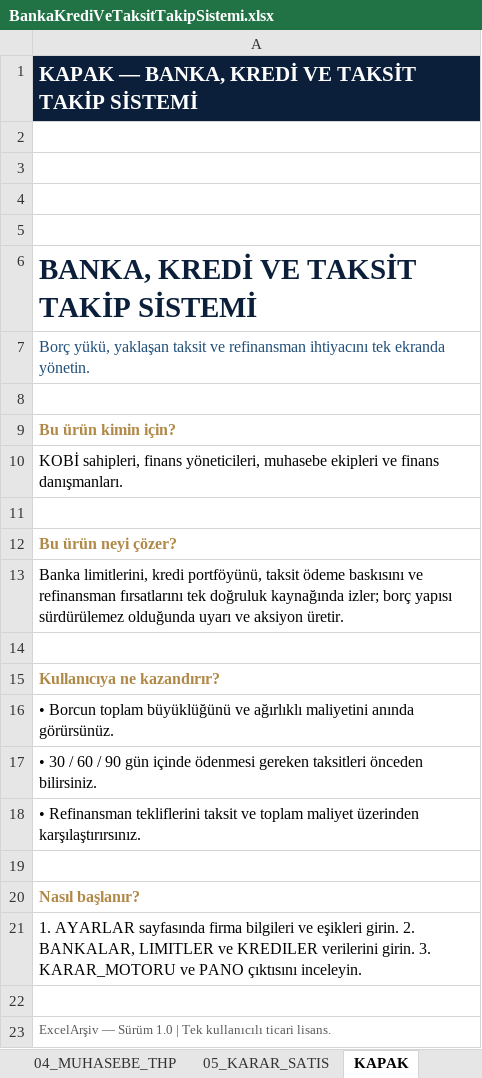
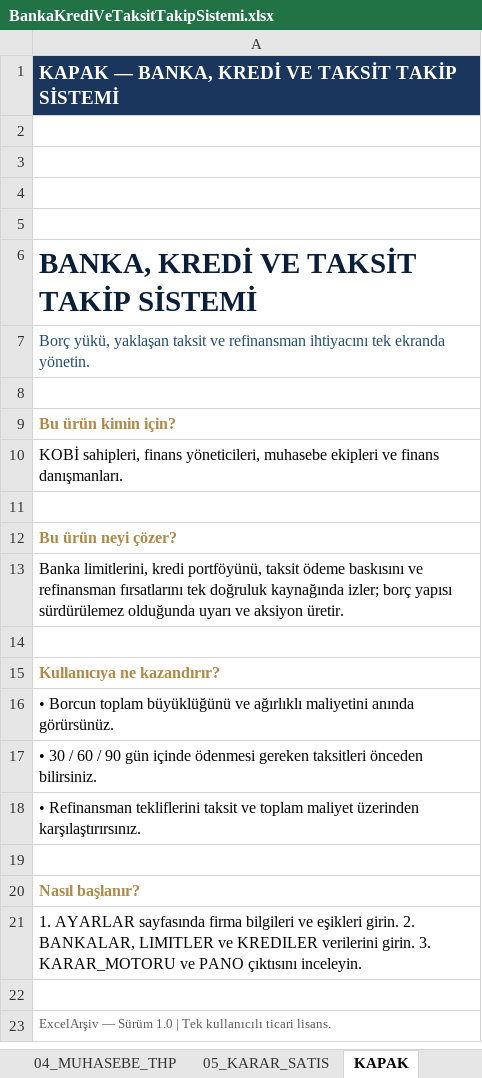
Before and after one commit to sagiarvil/excelarsiv, an Excel workbook: EXCELARSIV_PRODUCTS/banka-kredi-ve-taksit-takip-sistemi/BankaKrediVeTaksitTakipSistemi.xlsx, sheet KAPAK, drawn as a sheet; values as stored, in another font and other column widths than the file's, no borders; the diff names each change by its address in the sheet, - before the commit and + after, or states it on an @@ line.

```diff
--- a/EXCELARSIV_PRODUCTS/banka-kredi-ve-taksit-takip-sistemi/BankaKrediVeTaksitTakipSistemi.xlsx (sheet KAPAK)
+++ b/EXCELARSIV_PRODUCTS/banka-kredi-ve-taksit-takip-sistemi/BankaKrediVeTaksitTakipSistemi.xlsx (sheet KAPAK)
-A1 fill: #0B1F3A
+A1 fill: #1B365D, text size: smaller
```
Also changed, not shown: sheet KILAVUZ, sheet AKIS, sheet HIZLI_BASLANGIC, 3 other files.
